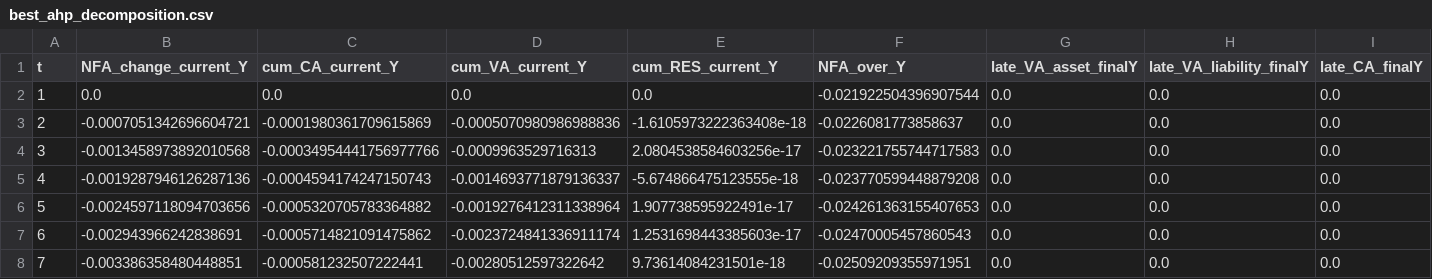
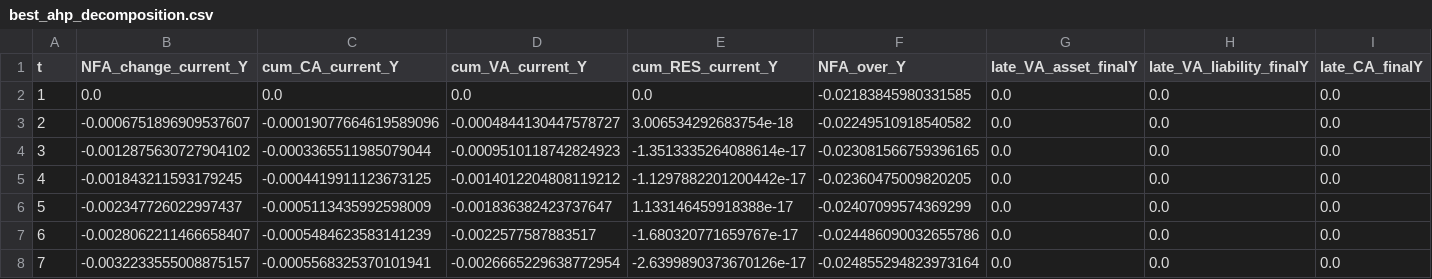
Before and after one commit to Cheng-Jipeng/Open_HKT, a CSV file: Two_country_production/outputs_v43/ahp_pattern_common_growth_search/best_ahp_decomposition.csv, drawn as a sheet; only a part is shown; the diff covers the shown part only.

```diff
--- a/Two_country_production/outputs_v43/ahp_pattern_common_growth_search/best_ahp_decomposition.csv
+++ b/Two_country_production/outputs_v43/ahp_pattern_common_growth_search/best_ahp_decomposition.csv
@@ -1,8 +1,8 @@
 t,NFA_change_current_Y,cum_CA_current_Y,cum_VA_current_Y,cum_RES_current_Y,NFA_over_Y,late_VA_asset_finalY,late_VA_liability_finalY,late_CA_finalY
-1,0.0,0.0,0.0,0.0,-0.021922504396907544,0.0,0.0,0.0
-2,-0.0007051342696604721,-0.0001980361709615869,-0.0005070980986988836,-1.6105973222363408e-18,-0.0226081773858637,0.0,0.0,0.0
-3,-0.0013458973892010568,-0.00034954441756977766,-0.0009963529716313,2.0804538584603256e-17,-0.023221755744717583,0.0,0.0,0.0
-4,-0.0019287946126287136,-0.0004594174247150743,-0.0014693771879136337,-5.674866475123555e-18,-0.023770599448879208,0.0,0.0,0.0
-5,-0.0024597118094703656,-0.0005320705783364882,-0.0019276412311338964,1.907738595922491e-17,-0.024261363155407653,0.0,0.0,0.0
-6,-0.002943966242838691,-0.0005714821091475862,-0.0023724841336911174,1.2531698443385603e-17,-0.02470005457860543,0.0,0.0,0.0
-7,-0.003386358480448851,-0.000581232507222441,-0.00280512597322642,9.73614084231501e-18,-0.02509209355971951,0.0,0.0,0.0
+1,0.0,0.0,0.0,0.0,-0.02183845980331585,0.0,0.0,0.0
+2,-0.0006751896909537607,-0.00019077664619589096,-0.0004844130447578727,3.006534292683754e-18,-0.02249510918540582,0.0,0.0,0.0
+3,-0.0012875630727904102,-0.0003365511985079044,-0.0009510118742824923,-1.3513335264088614e-17,-0.023081566759396165,0.0,0.0,0.0
+4,-0.001843211593179245,-0.0004419911123673125,-0.0014012204808119212,-1.1297882201200442e-17,-0.02360475009820205,0.0,0.0,0.0
+5,-0.002347726022997437,-0.0005113435992598009,-0.001836382423737647,1.133146459918388e-17,-0.02407099574369299,0.0,0.0,0.0
+6,-0.0028062211466658407,-0.0005484623583141239,-0.0022577587883517,-1.680320771659767e-17,-0.024486090032655786,0.0,0.0,0.0
+7,-0.0032233555008875157,-0.0005568325370101941,-0.0026665229638772954,-2.6399890373670126e-17,-0.024855294823973164,0.0,0.0,0.0
```
Also changed, not shown: 160 edited cells elsewhere in this file, Two_country_production/outputs_v43/ahp_pattern_common_growth_search/best_common_growth_diagnostics.csv, Two_country_production/outputs_v43/ahp_pattern_common_growth_search/best_parameters.csv, 8 other files.
